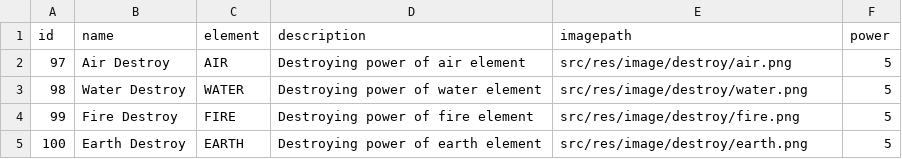
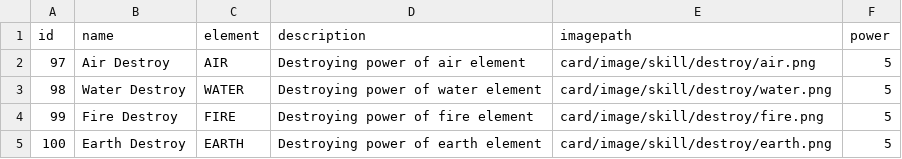
Before and after one commit to mufraswid/avatarduel, a CSV file: src/main/resources/com/avatarduel/card/data/skill/destroy.csv, drawn as a sheet.

```diff
--- a/src/main/resources/com/avatarduel/card/data/skill/destroy.csv
+++ b/src/main/resources/com/avatarduel/card/data/skill/destroy.csv
@@ -1,5 +1,5 @@
 id	name	element	description	imagepath	power
-97	Air Destroy	AIR	Destroying power of air element	src/res/image/destroy/air.png	5
-98	Water Destroy	WATER	Destroying power of water element	src/res/image/destroy/water.png	5
-99	Fire Destroy	FIRE	Destroying power of fire element	src/res/image/destroy/fire.png	5
-100	Earth Destroy	EARTH	Destroying power of earth element	src/res/image/destroy/earth.png	5
+97	Air Destroy	AIR	Destroying power of air element	card/image/skill/destroy/air.png	5
+98	Water Destroy	WATER	Destroying power of water element	card/image/skill/destroy/water.png	5
+99	Fire Destroy	FIRE	Destroying power of fire element	card/image/skill/destroy/fire.png	5
+100	Earth Destroy	EARTH	Destroying power of earth element	card/image/skill/destroy/earth.png	5
```
Also changed, not shown: src/main/resources/com/avatarduel/card/data/character.csv, src/main/resources/com/avatarduel/card/data/land.csv, 18 other files.
